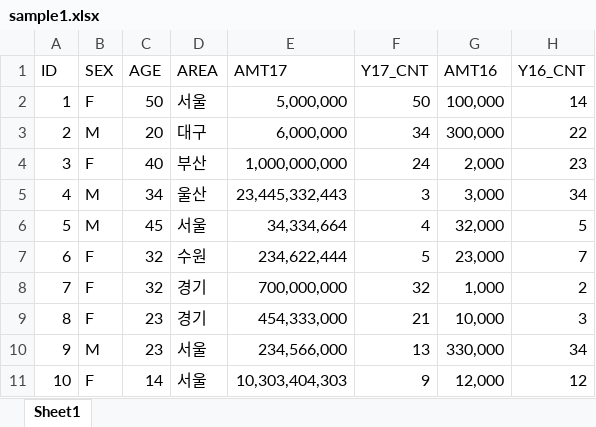
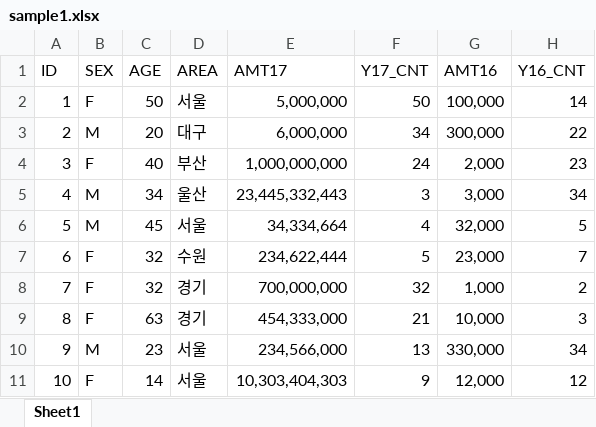
Before and after one commit to hanYijin/MysecondRepository_20210402, an Excel workbook: R프로그래밍/res/sample1.xlsx, sheet Sheet1, drawn as a sheet; values as stored, in another font and other column widths than the file's, no borders; the diff names each change by its address in the sheet, - before the commit and + after, or states it on an @@ line.

```diff
--- a/R프로그래밍/res/sample1.xlsx (sheet Sheet1)
+++ b/R프로그래밍/res/sample1.xlsx (sheet Sheet1)
-C9 (AGE): 23
+C9 (AGE): 63
```
Also changed, not shown: 7 other files.
